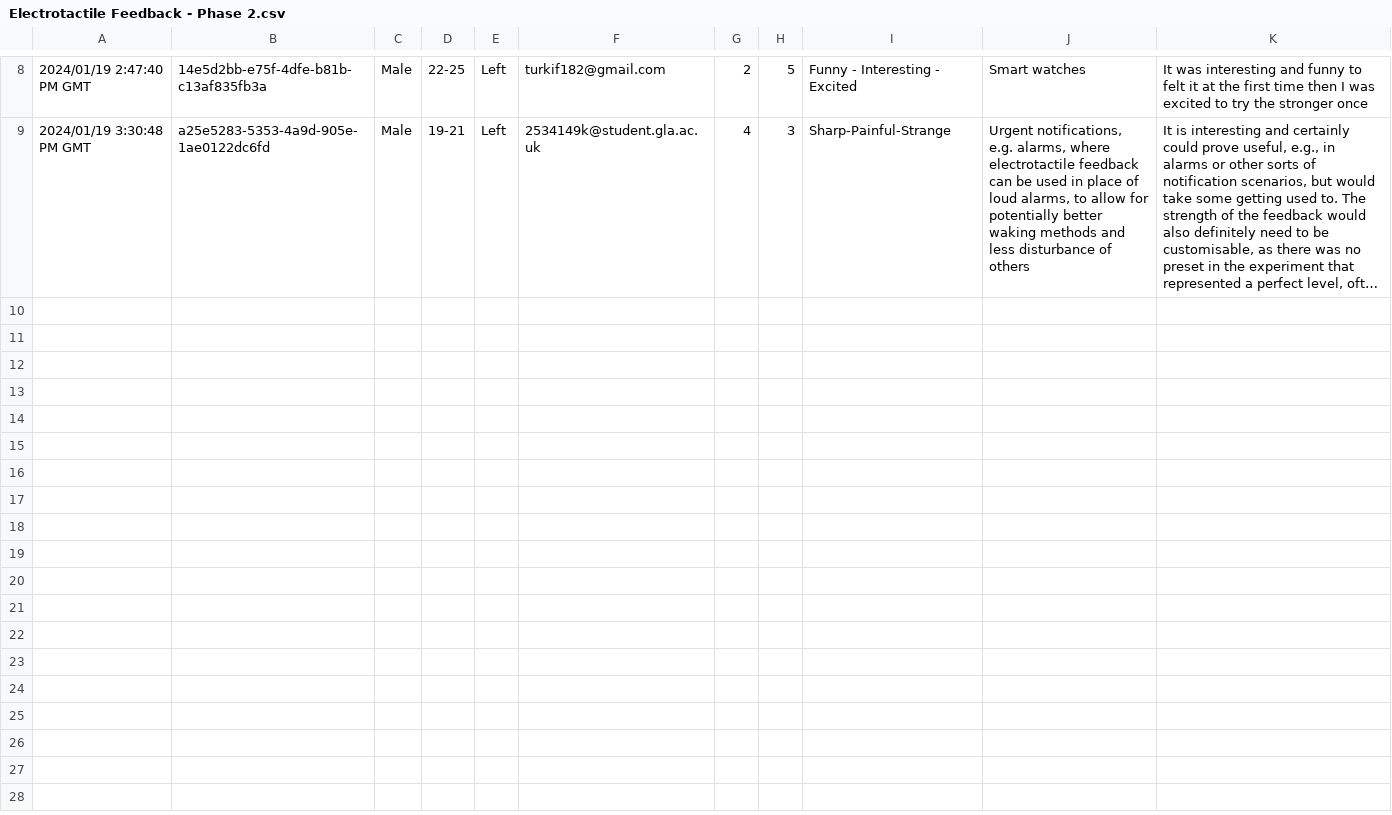
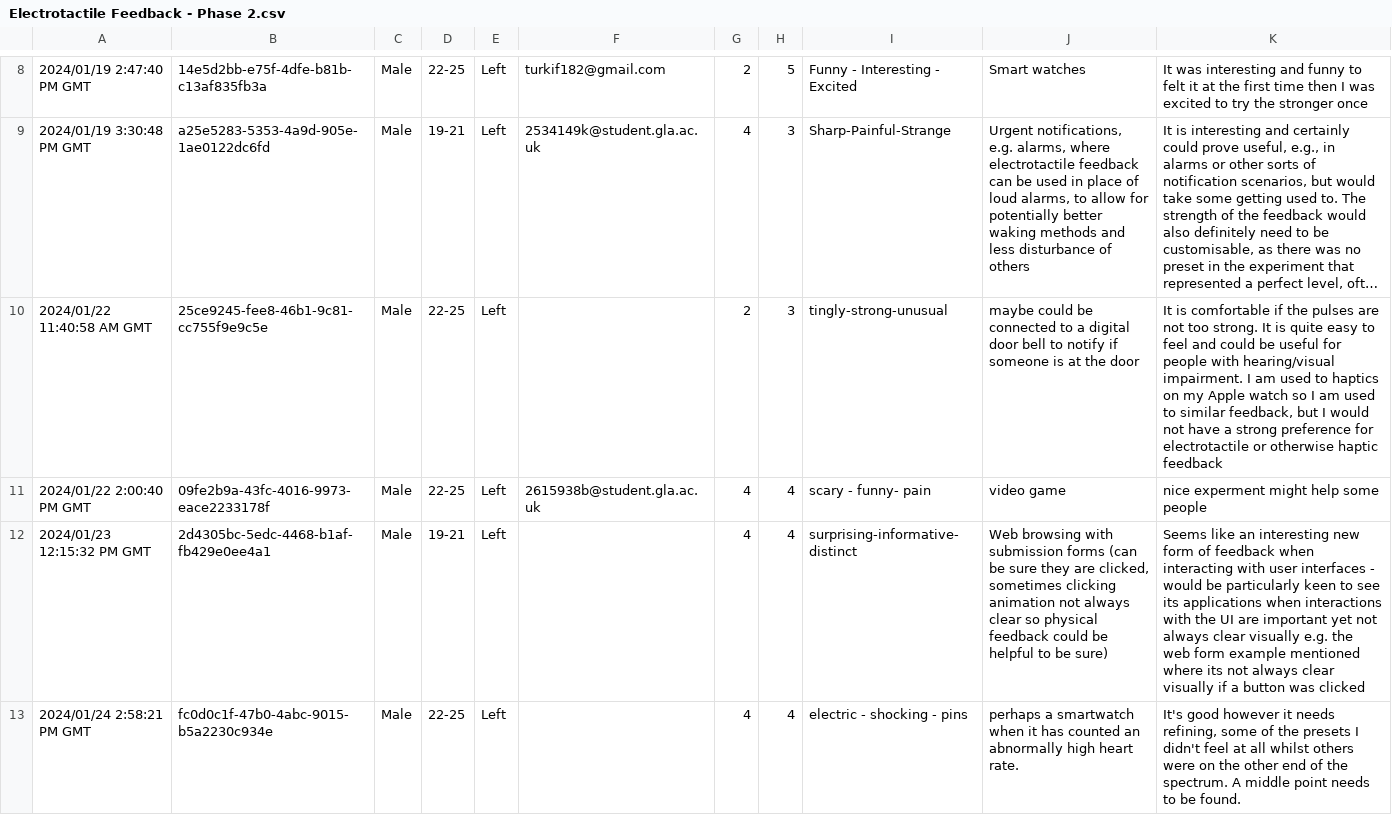
Before and after one commit to AaronMilne19/electrotactile-feedback, a CSV file: ElectrotactileFeedback/Questionnaire/Electrotactile Feedback - Phase 2.csv, drawn as a sheet; only a part is shown, gaps mark what is left out; long unchanged cells end in …; the diff names each change by its address in the sheet, - before the commit and + after, or states it on an @@ line.

Commit message:
updated questionnaire results

```diff
--- a/ElectrotactileFeedback/Questionnaire/Electrotactile Feedback - Phase 2.csv
+++ b/ElectrotactileFeedback/Questionnaire/Electrotactile Feedback - Phase 2.csv
+row 10: 2024/01/22 11:40:58 AM GMT | 25ce9245-fee8-46b1-9c81-cc755f9e9c5e | Male | 22-25 | Left |  | 2 | 3 | tingly-strong-unusual | maybe could be connected to a digital door bell to notify if someone is at the door | It is comfortable if the pulses are not too strong. It is quite easy to feel and could be useful for people with hearing/visual impairment. I am used to haptics on my Apple watch so I am used to similar feedback, but I would not have a strong preference for electrotactile or otherwise haptic feedback
+row 11: 2024/01/22 2:00:40 PM GMT | 09fe2b9a-43fc-4016-9973-eace2233178f | Male | 22-25 | Left | 2615938b@student.gla.ac.uk | 4 | 4 | scary - funny- pain | video game | nice experment might help some people
+row 12: 2024/01/23 12:15:32 PM GMT | 2d4305bc-5edc-4468-b1af-fb429e0ee4a1 | Male | 19-21 | Left |  | 4 | 4 | surprising-informative-distinct | Web browsing with submission forms (can be sure they are clicked, sometimes clicking animation not always clear so physical feedback could be helpful to be sure) | Seems like an interesting new form of feedback when interacting with user interfaces - would be particularly keen to see its applications when interactions with the UI are important yet not always clear visually e.g. the web form example mentioned where its not always clear visually if a button was clicked
+row 13: 2024/01/24 2:58:21 PM GMT | fc0d0c1f-47b0-4abc-9015-b5a2230c934e | Male | 22-25 | Left |  | 4 | 4 | electric - shocking - pins | perhaps a smartwatch when it has counted an abnormally high heart rate. | It's good however it needs refining, some of the presets I didn't feel at all whilst others were on the other end of the spectrum. A middle point needs to be found.
```
Also changed, not shown: 1 other file.
